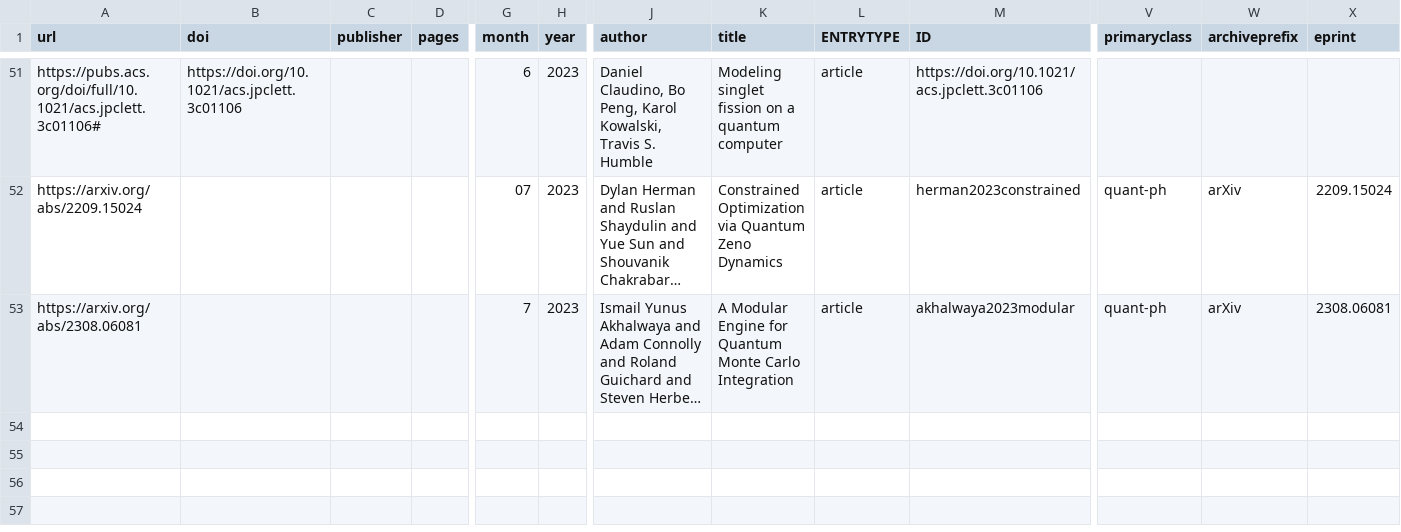
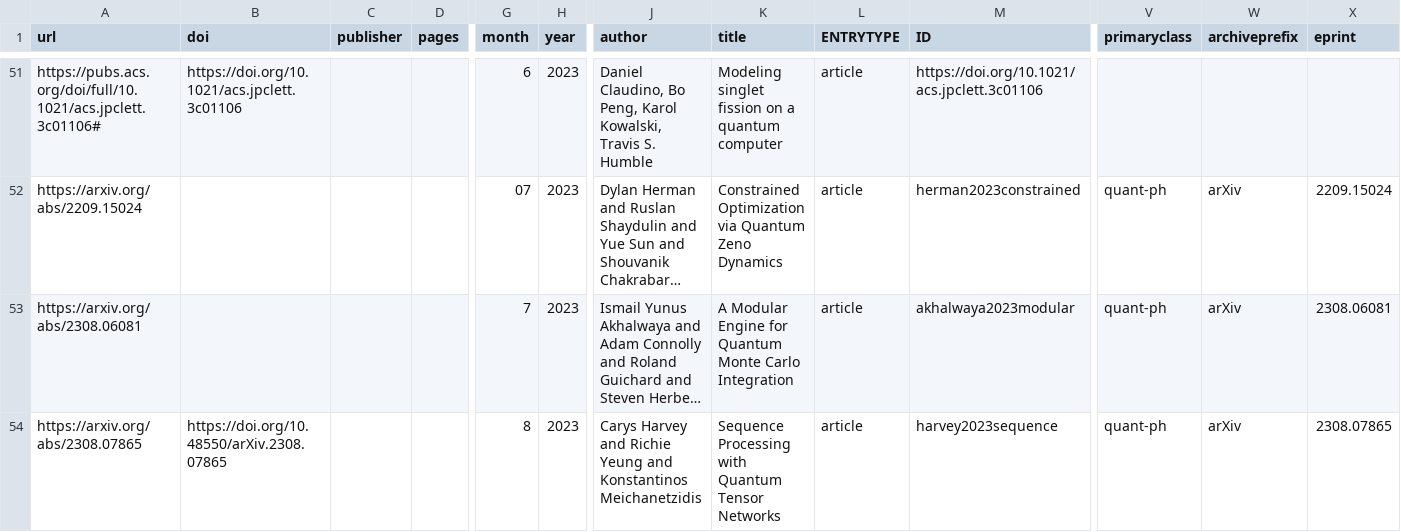
Before and after one commit to CQCL/quantinuum-publications, a CSV file: csv/hardware-citations.csv, drawn as a sheet; only a part is shown, gaps mark what is left out; long unchanged cells end in …; rows hold the shown columns only; the diff covers the shown part only; the diff names each change by its address in the sheet, - before the commit and + after, or states it on an @@ line.

```diff
--- a/csv/hardware-citations.csv
+++ b/csv/hardware-citations.csv
+row 54: https://arxiv.org/abs/2308.07865 | https://doi.org/10.48550/arXiv.2308.07865 |  |  | 8 | 2023 | Carys Harvey and Richie Yeung and Konstantinos Meichanetzidis | Sequence Processing with Quantum Tensor Networks | article | harvey2023sequence | quant-ph | arXiv | 2308.07865
```
Also changed, not shown: 1 added row elsewhere in this file, csv/algorithms-articles.csv, csv/hardware-references.csv, 1 other file.
